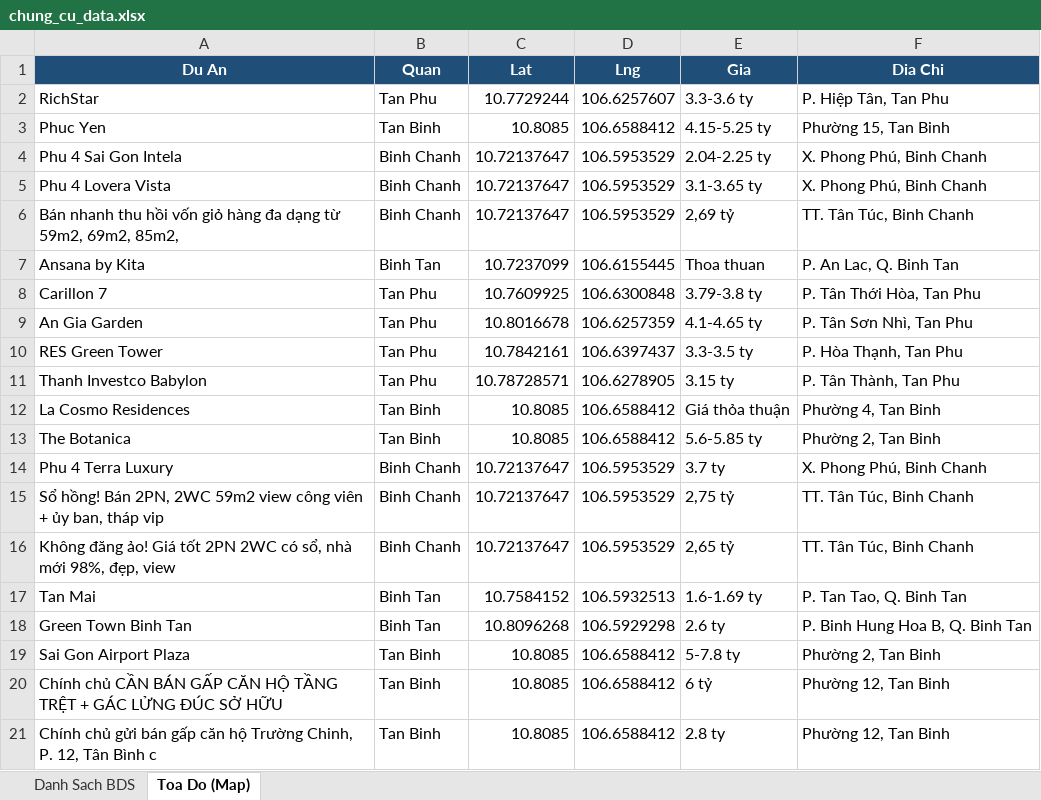
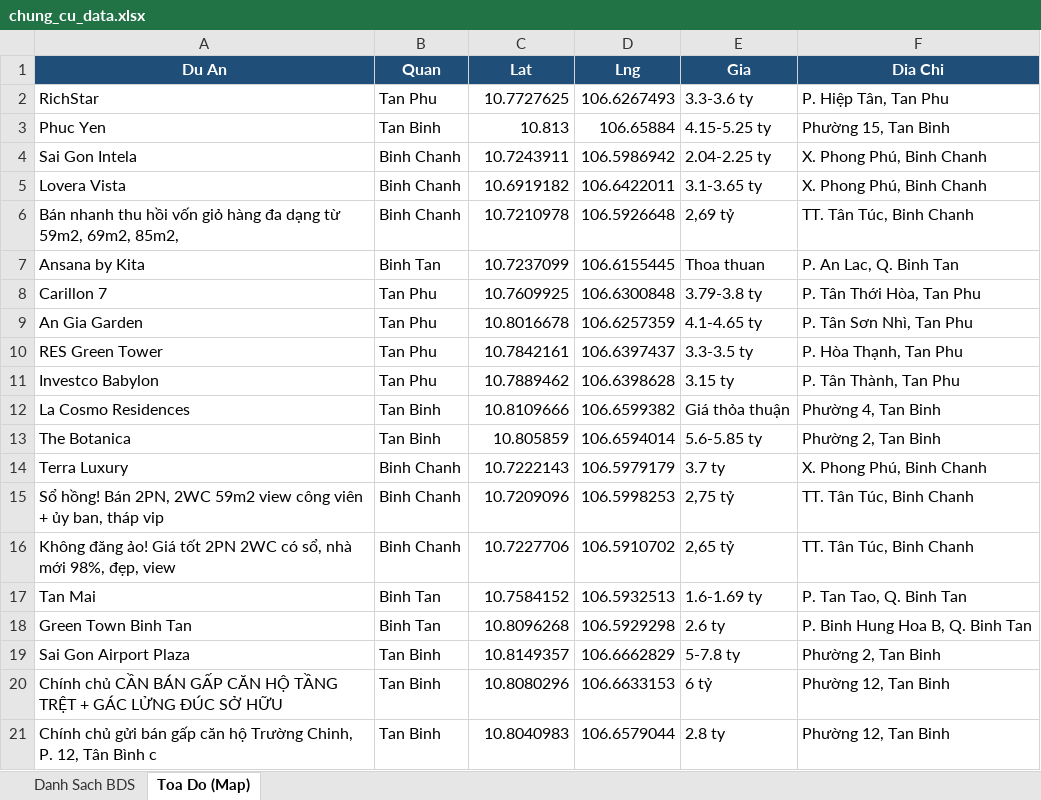
Before and after one commit to nguyenhuahoanglong/BDS, an Excel workbook: chung_cu_data.xlsx, sheet Toa Do (Map), drawn as a sheet; only a part is shown; values as stored, in another font and other column widths than the file's, no borders; the diff covers the shown part only; the diff names each change by its address in the sheet, - before the commit and + after, or states it on an @@ line.

Commit message:
data: lookup real coords via Nominatim for Tan Phu/Binh/Binh Chanh projects
- Cleaned 14 project names (Hung 1/Phu 4/Ky/Thanh URL-slug prefixes -> bare project names)
- OSM Nominatim API lookup for 39 candidate projects (within target districts, clean names)
- 26 hits via name+district queries
- Validated against district polygons; restored 6 false matches (Phuc Yen, Carillon 7, An Gia Garden, etc. that Nominatim sent to wrong district)
- Reparented 8 sub-projects (Diamond Centery/Emerald/Ruby/Alnata Plus/Brilliant/The Glen -> Celadon City; Trellia Cove -> Mizuki Park) with small jitter

Major real coords now: Mizuki Park, Celadon City complex, Botanica Premier, Sky Center, Park Legend, Sai Gon Airport Plaza, RichStar, Lotus Garden, HQC Plaza, Lovera Vista, etc.

```diff
--- a/chung_cu_data.xlsx (sheet Toa Do (Map))
+++ b/chung_cu_data.xlsx (sheet Toa Do (Map))
-C2 (Lat): 10.7729244
+C2 (Lat): 10.7727625
-D2 (Lng): 106.6257607
+D2 (Lng): 106.6267493
-C3 (Lat): 10.8085
+C3 (Lat): 10.813
-D3 (Lng): 106.6588412
+D3 (Lng): 106.65884
-A4 (Du An): Phu 4 Sai Gon Intela
+A4 (Du An): Sai Gon Intela
-C4 (Lat): 10.72137647
+C4 (Lat): 10.7243911
-D4 (Lng): 106.5953529
+D4 (Lng): 106.5986942
-A5 (Du An): Phu 4 Lovera Vista
+A5 (Du An): Lovera Vista
-C5 (Lat): 10.72137647
+C5 (Lat): 10.6919182
-D5 (Lng): 106.5953529
+D5 (Lng): 106.6422011
-C6 (Lat): 10.72137647
+C6 (Lat): 10.7210978
-D6 (Lng): 106.5953529
+D6 (Lng): 106.5926648
-A11 (Du An): Thanh Investco Babylon
+A11 (Du An): Investco Babylon
-C11 (Lat): 10.78728571
+C11 (Lat): 10.7889462
-D11 (Lng): 106.6278905
+D11 (Lng): 106.6398628
-C12 (Lat): 10.8085
+C12 (Lat): 10.8109666
-D12 (Lng): 106.6588412
+D12 (Lng): 106.6599382
-C13 (Lat): 10.8085
+C13 (Lat): 10.805859
-D13 (Lng): 106.6588412
+D13 (Lng): 106.6594014
-A14 (Du An): Phu 4 Terra Luxury
+A14 (Du An): Terra Luxury
-C14 (Lat): 10.72137647
+C14 (Lat): 10.7222143
-D14 (Lng): 106.5953529
+D14 (Lng): 106.5979179
-C15 (Lat): 10.72137647
+C15 (Lat): 10.7209096
-D15 (Lng): 106.5953529
+D15 (Lng): 106.5998253
-C16 (Lat): 10.72137647
+C16 (Lat): 10.7227706
-D16 (Lng): 106.5953529
+D16 (Lng): 106.5910702
-C19 (Lat): 10.8085
+C19 (Lat): 10.8149357
-D19 (Lng): 106.6588412
+D19 (Lng): 106.6662829
-C20 (Lat): 10.8085
+C20 (Lat): 10.8080296
-D20 (Lng): 106.6588412
+D20 (Lng): 106.6633153
-C21 (Lat): 10.8085
+C21 (Lat): 10.8040983
-D21 (Lng): 106.6588412
+D21 (Lng): 106.6579044
```
Also changed, not shown: 80 edited cells elsewhere in this sheet, sheet Danh Sach BDS, 2 other files.
